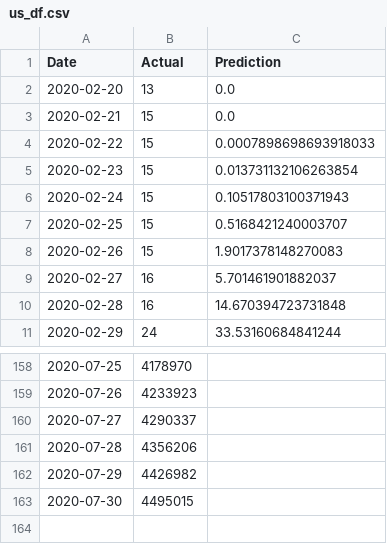
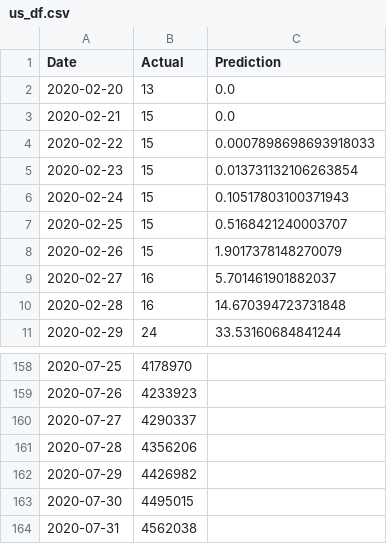
Before and after one commit to bosulliv/covid, a CSV file: data/processed/us_df.csv, drawn as a sheet; only a part is shown, gaps mark what is left out.

```diff
--- a/data/processed/us_df.csv
+++ b/data/processed/us_df.csv
@@ -7,3 +7,3 @@ Date,Actual,Prediction
 2020-02-25,15,0.5168421240003707
-2020-02-26,15,1.9017378148270083
+2020-02-26,15,1.9017378148270079
 2020-02-27,16,5.701461901882037
@@ -163 +163,2 @@ Date,Actual,Prediction
 2020-07-30,4495015,
+2020-07-31,4562038,
```
Also changed, not shown: data/processed/au_df.csv, data/processed/de_df.csv, 28 other files.
